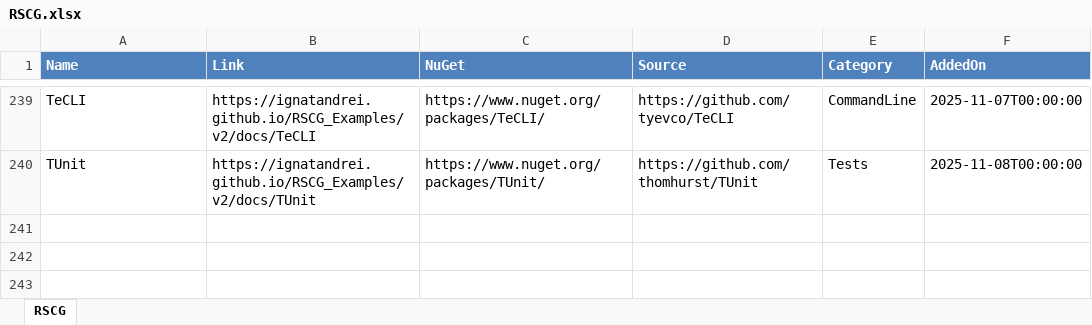
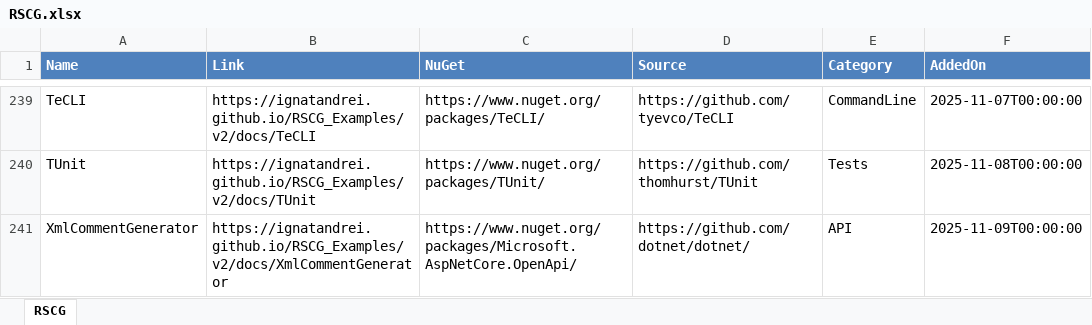
Before and after one commit to ignatandrei/RSCG_Examples, an Excel workbook: v2/rscg_examples_site/static/exports/RSCG.xlsx, sheet RSCG, drawn as a sheet; only a part is shown, gaps mark what is left out; values as stored, in another font and other column widths than the file's, no borders; the diff names each change by its address in the sheet, - before the commit and + after, or states it on an @@ line.

Commit message:
Add XmlCommentGenerator example and documentation
Added XmlCommentGenerator as the 240th Roslyn Source Code Generator example, including new sample project, documentation, and related metadata. Updated README, lists, and category files to reflect the new example and incremented counts. Also fixed a minor link replacement in MultiGeneratorV2.cs.

```diff
--- a/v2/rscg_examples_site/static/exports/RSCG.xlsx (sheet RSCG)
+++ b/v2/rscg_examples_site/static/exports/RSCG.xlsx (sheet RSCG)
+row 241: XmlCommentGenerator | https://ignatandrei.github.io/RSCG_Examples/v2/docs/XmlCommentGenerator | https://www.nuget.org/packages/Microsoft.AspNetCore.OpenApi/ | https://github.com/dotnet/dotnet/ | API | 2025-11-09T00:00:00
```
Also changed, not shown: 29 other files.
